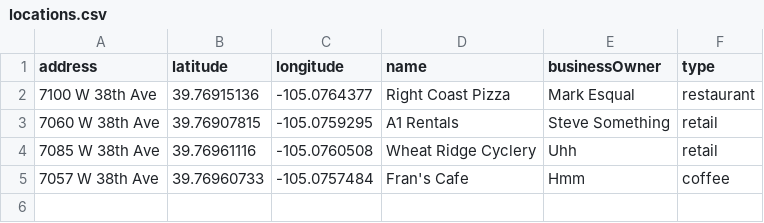
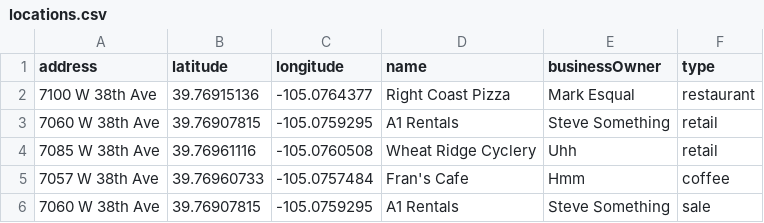
Before and after one commit to flanl3/WRBusinessMap, a CSV file: locations.csv, drawn as a sheet; the diff names each change by its address in the sheet, - before the commit and + after, or states it on an @@ line.

Commit message:
Update locations.csv

```diff
--- a/locations.csv
+++ b/locations.csv
+row 6: 7060 W 38th Ave | 39.76907815 | -105.0759295 | A1 Rentals | Steve Something | sale
```
